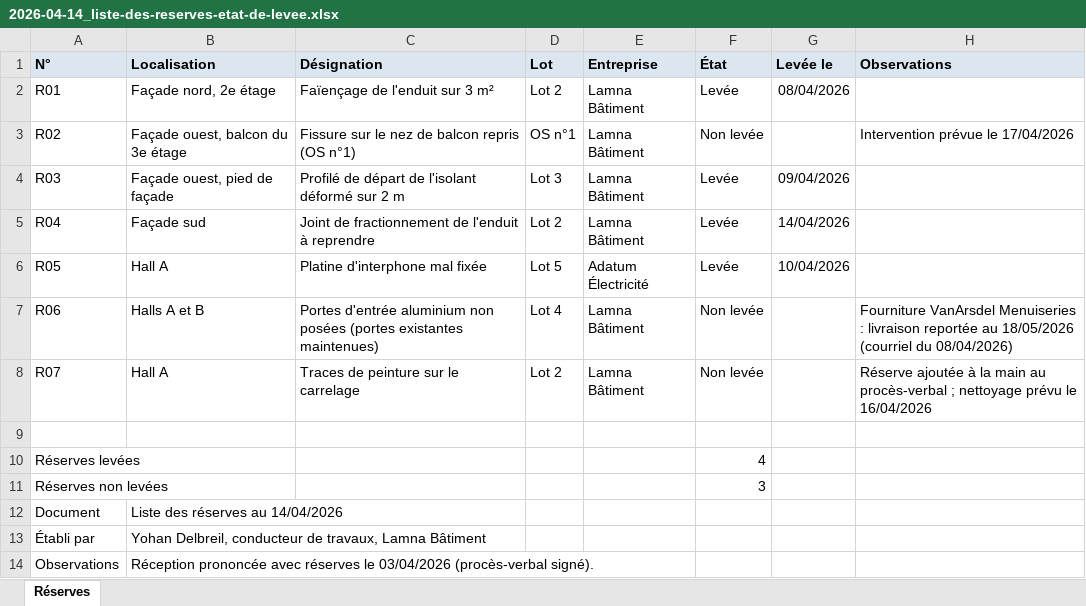
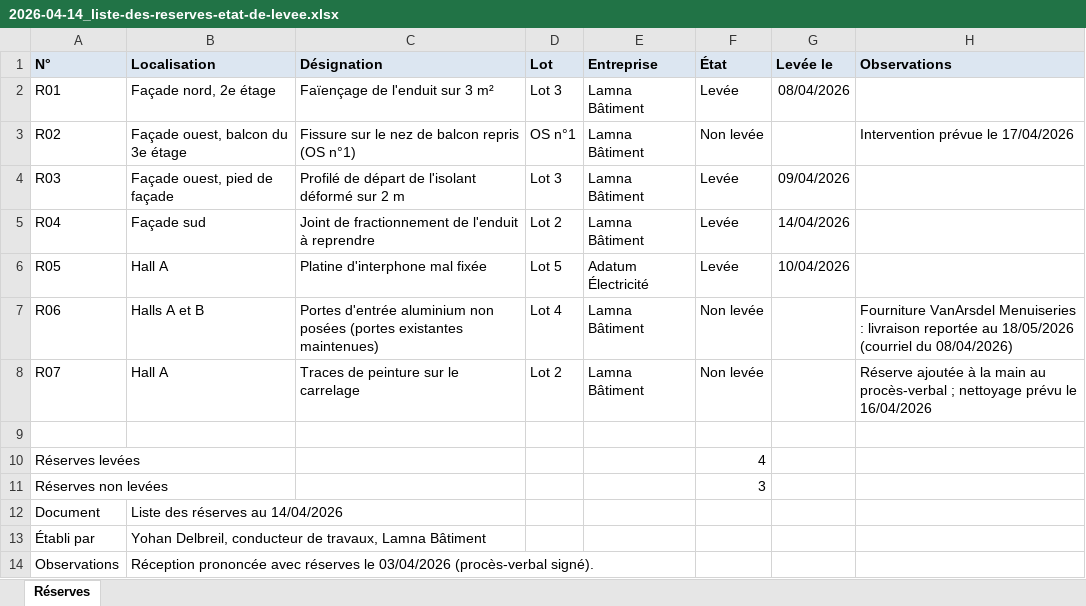
Before and after one commit to ozgurkarahan/docwiki, an Excel workbook: samples/corpus/full/chantiers/nacrines/4-reception/liste-des-reserves/2026-04-14_liste-des-reserves-etat-de-levee.xlsx, sheet Réserves, drawn as a sheet; values as stored, in another font and other column widths than the file's, no borders; the diff names each change by its address in the sheet, - before the commit and + after, or states it on an @@ line.

```diff
--- a/samples/corpus/full/chantiers/nacrines/4-reception/liste-des-reserves/2026-04-14_liste-des-reserves-etat-de-levee.xlsx (sheet Réserves)
+++ b/samples/corpus/full/chantiers/nacrines/4-reception/liste-des-reserves/2026-04-14_liste-des-reserves-etat-de-levee.xlsx (sheet Réserves)
-D2 (Lot): Lot 2
+D2 (Lot): Lot 3
```
Also changed, not shown: samples/corpus/full/entreprise/margin-dashboard/2026-04-10_tableau-de-bord-des-marges.xlsx, 35 other files.
